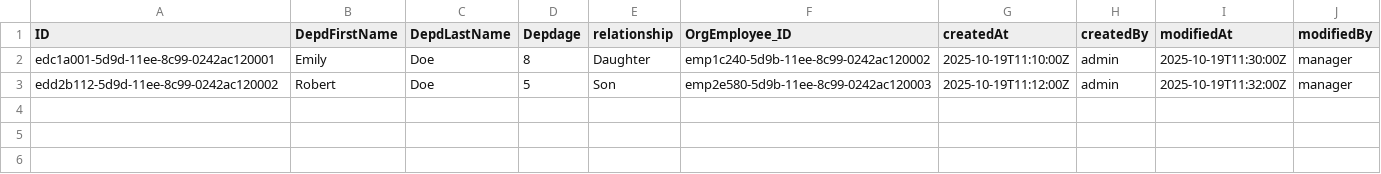
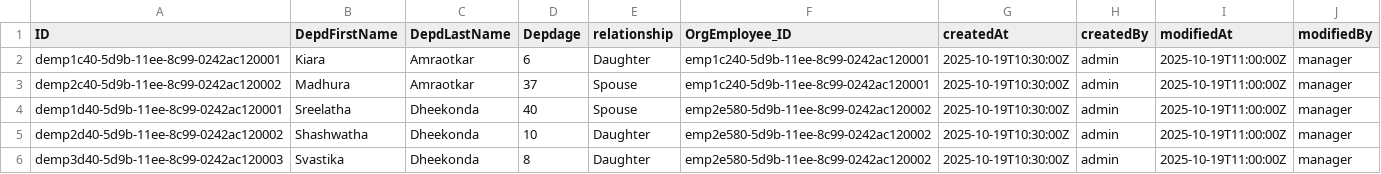
Before and after one commit to saket-amraotkar-13/myOrgCAPM, a CSV file: db/data/myorg.db-EmpDependentSet.csv, drawn as a sheet.

```diff
--- a/db/data/myorg.db-EmpDependentSet.csv
+++ b/db/data/myorg.db-EmpDependentSet.csv
@@ -1,3 +1,6 @@
 ID,DepdFirstName,DepdLastName,Depdage,relationship,OrgEmployee_ID,createdAt,createdBy,modifiedAt,modifiedBy
-edc1a001-5d9d-11ee-8c99-0242ac120001,Emily,Doe,8,Daughter,emp1c240-5d9b-11ee-8c99-0242ac120002,2025-10-19T11:10:00Z,admin,2025-10-19T11:30:00Z,manager
-edd2b112-5d9d-11ee-8c99-0242ac120002,Robert,Doe,5,Son,emp2e580-5d9b-11ee-8c99-0242ac120003,2025-10-19T11:12:00Z,admin,2025-10-19T11:32:00Z,manager
+demp1c40-5d9b-11ee-8c99-0242ac120001,Kiara,Amraotkar,6,Daughter,emp1c240-5d9b-11ee-8c99-0242ac120001,2025-10-19T10:30:00Z,admin,2025-10-19T11:00:00Z,manager
+demp2c40-5d9b-11ee-8c99-0242ac120002,Madhura,Amraotkar,37,Spouse,emp1c240-5d9b-11ee-8c99-0242ac120001,2025-10-19T10:30:00Z,admin,2025-10-19T11:00:00Z,manager
+demp1d40-5d9b-11ee-8c99-0242ac120001,Sreelatha,Dheekonda,40,Spouse,emp2e580-5d9b-11ee-8c99-0242ac120002,2025-10-19T10:30:00Z,admin,2025-10-19T11:00:00Z,manager
+demp2d40-5d9b-11ee-8c99-0242ac120002,Shashwatha,Dheekonda,10,Daughter,emp2e580-5d9b-11ee-8c99-0242ac120002,2025-10-19T10:30:00Z,admin,2025-10-19T11:00:00Z,manager
+demp3d40-5d9b-11ee-8c99-0242ac120003,Svastika,Dheekonda,8,Daughter,emp2e580-5d9b-11ee-8c99-0242ac120002,2025-10-19T10:30:00Z,admin,2025-10-19T11:00:00Z,manager
```
Also changed, not shown: db/data/myorg.db-DepartmentSet.csv, db/data/myorg.db-EmployeeSet.csv, 7 other files.
